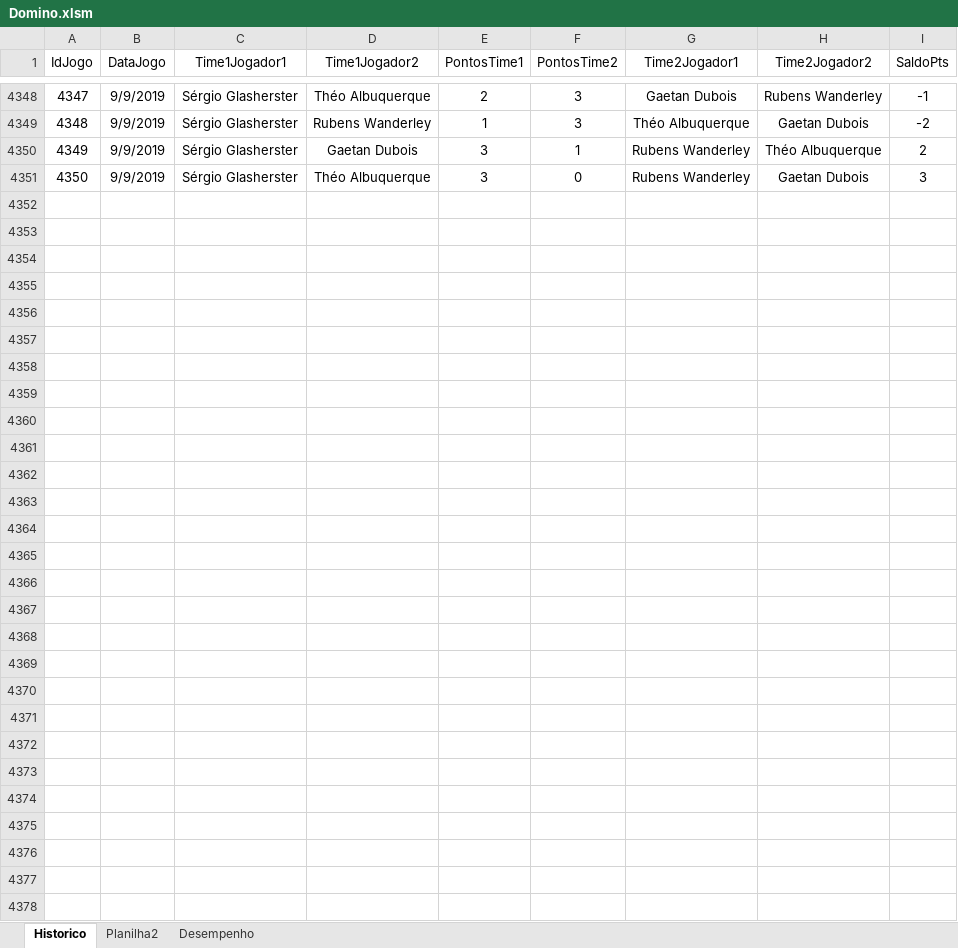
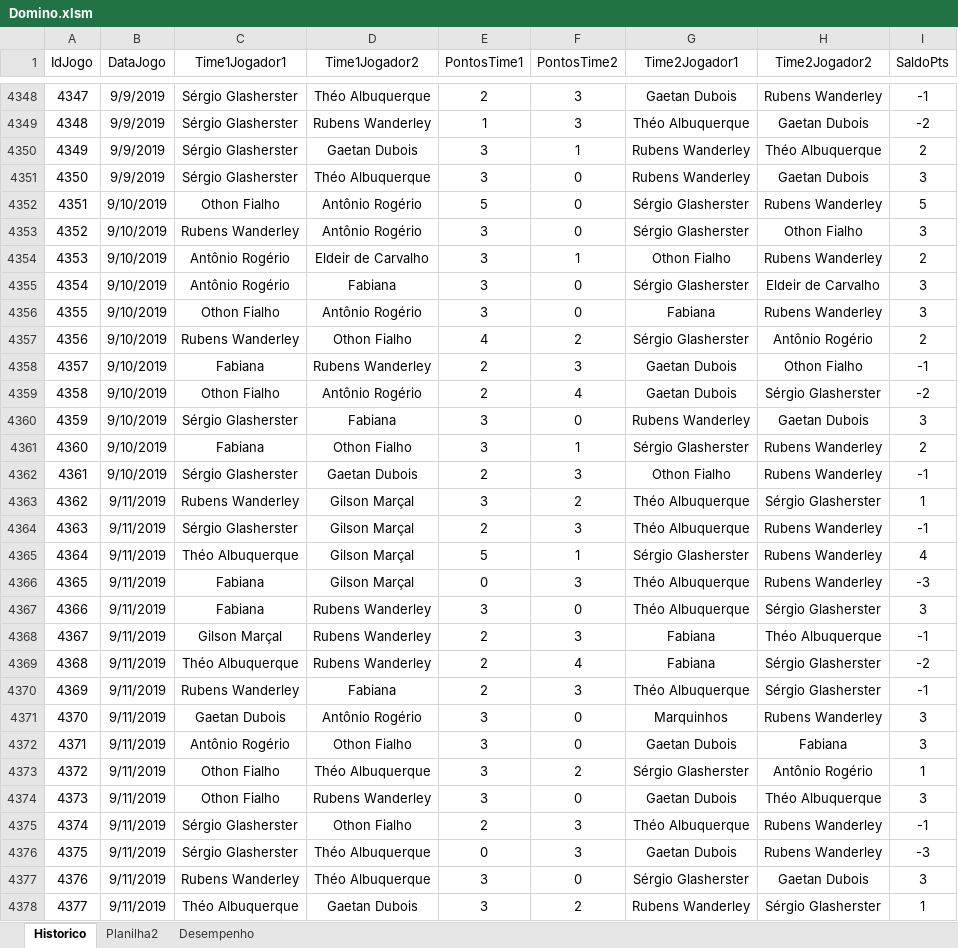
Before and after one commit to theoadepaula/domino, an Excel workbook: src/Domino.xlsm, sheet Historico, drawn as a sheet; only a part is shown, gaps mark what is left out; values as stored, in another font and other column widths than the file's, no borders; table styles not drawn; the diff names each change by its address in the sheet, - before the commit and + after, or states it on an @@ line.

Commit message:
Update Domino.xlsm

```diff
--- a/src/Domino.xlsm (sheet Historico)
+++ b/src/Domino.xlsm (sheet Historico)
+row 4352: 4351 | 9/10/2019 | Othon Fialho | Antônio Rogério | 5 | 0 | Sérgio Glasherster | Rubens Wanderley | 5
+row 4353: 4352 | 9/10/2019 | Rubens Wanderley | Antônio Rogério | 3 | 0 | Sérgio Glasherster | Othon Fialho | 3
+row 4354: 4353 | 9/10/2019 | Antônio Rogério | Eldeir de Carvalho | 3 | 1 | Othon Fialho | Rubens Wanderley | 2
+row 4355: 4354 | 9/10/2019 | Antônio Rogério | Fabiana | 3 | 0 | Sérgio Glasherster | Eldeir de Carvalho | 3
+row 4356: 4355 | 9/10/2019 | Othon Fialho | Antônio Rogério | 3 | 0 | Fabiana | Rubens Wanderley | 3
+row 4357: 4356 | 9/10/2019 | Rubens Wanderley | Othon Fialho | 4 | 2 | Sérgio Glasherster | Antônio Rogério | 2
+row 4358: 4357 | 9/10/2019 | Fabiana | Rubens Wanderley | 2 | 3 | Gaetan Dubois | Othon Fialho | -1
+row 4359: 4358 | 9/10/2019 | Othon Fialho | Antônio Rogério | 2 | 4 | Gaetan Dubois | Sérgio Glasherster | -2
+row 4360: 4359 | 9/10/2019 | Sérgio Glasherster | Fabiana | 3 | 0 | Rubens Wanderley | Gaetan Dubois | 3
+row 4361: 4360 | 9/10/2019 | Fabiana | Othon Fialho | 3 | 1 | Sérgio Glasherster | Rubens Wanderley | 2
+row 4362: 4361 | 9/10/2019 | Sérgio Glasherster | Gaetan Dubois | 2 | 3 | Othon Fialho | Rubens Wanderley | -1
+row 4363: 4362 | 9/11/2019 | Rubens Wanderley | Gilson Marçal | 3 | 2 | Théo Albuquerque | Sérgio Glasherster | 1
+row 4364: 4363 | 9/11/2019 | Sérgio Glasherster | Gilson Marçal | 2 | 3 | Théo Albuquerque | Rubens Wanderley | -1
+row 4365: 4364 | 9/11/2019 | Théo Albuquerque | Gilson Marçal | 5 | 1 | Sérgio Glasherster | Rubens Wanderley | 4
+row 4366: 4365 | 9/11/2019 | Fabiana | Gilson Marçal | 0 | 3 | Théo Albuquerque | Rubens Wanderley | -3
+row 4367: 4366 | 9/11/2019 | Fabiana | Rubens Wanderley | 3 | 0 | Théo Albuquerque | Sérgio Glasherster | 3
+row 4368: 4367 | 9/11/2019 | Gilson Marçal | Rubens Wanderley | 2 | 3 | Fabiana | Théo Albuquerque | -1
+row 4369: 4368 | 9/11/2019 | Théo Albuquerque | Rubens Wanderley | 2 | 4 | Fabiana | Sérgio Glasherster | -2
+row 4370: 4369 | 9/11/2019 | Rubens Wanderley | Fabiana | 2 | 3 | Théo Albuquerque | Sérgio Glasherster | -1
+row 4371: 4370 | 9/11/2019 | Gaetan Dubois | Antônio Rogério | 3 | 0 | Marquinhos | Rubens Wanderley | 3
+row 4372: 4371 | 9/11/2019 | Antônio Rogério | Othon Fialho | 3 | 0 | Gaetan Dubois | Fabiana | 3
+row 4373: 4372 | 9/11/2019 | Othon Fialho | Théo Albuquerque | 3 | 2 | Sérgio Glasherster | Antônio Rogério | 1
+row 4374: 4373 | 9/11/2019 | Othon Fialho | Rubens Wanderley | 3 | 0 | Gaetan Dubois | Théo Albuquerque | 3
+row 4375: 4374 | 9/11/2019 | Sérgio Glasherster | Othon Fialho | 2 | 3 | Théo Albuquerque | Rubens Wanderley | -1
+row 4376: 4375 | 9/11/2019 | Sérgio Glasherster | Théo Albuquerque | 0 | 3 | Gaetan Dubois | Rubens Wanderley | -3
+row 4377: 4376 | 9/11/2019 | Rubens Wanderley | Théo Albuquerque | 3 | 0 | Sérgio Glasherster | Gaetan Dubois | 3
+row 4378: 4377 | 9/11/2019 | Théo Albuquerque | Gaetan Dubois | 3 | 2 | Rubens Wanderley | Sérgio Glasherster | 1
```
Also changed, not shown: sheet Desempenho.
